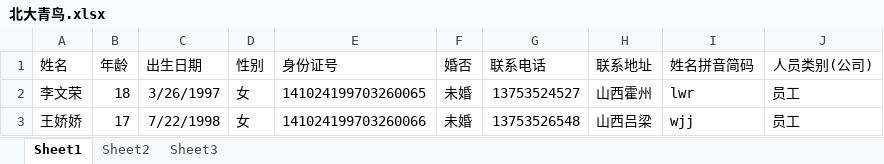
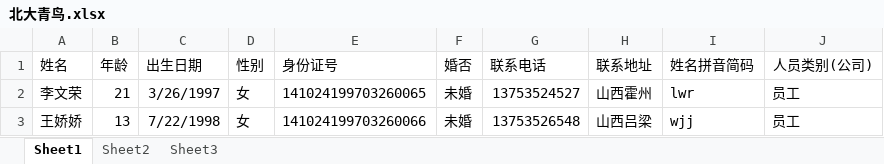
Before and after one commit to zby-Maka/hospitalmanager, an Excel workbook: src/main/resources/excelfile/北大青鸟.xlsx, sheet Sheet1, drawn as a sheet; values as stored, in another font and other column widths than the file's, no borders; the diff names each change by its address in the sheet, - before the commit and + after, or states it on an @@ line.

```diff
--- a/src/main/resources/excelfile/北大青鸟.xlsx (sheet Sheet1)
+++ b/src/main/resources/excelfile/北大青鸟.xlsx (sheet Sheet1)
-B2 (年龄): 18
+B2 (年龄): 21
-B3 (年龄): 17
+B3 (年龄): 13
```
Also changed, not shown: 3 other files.
